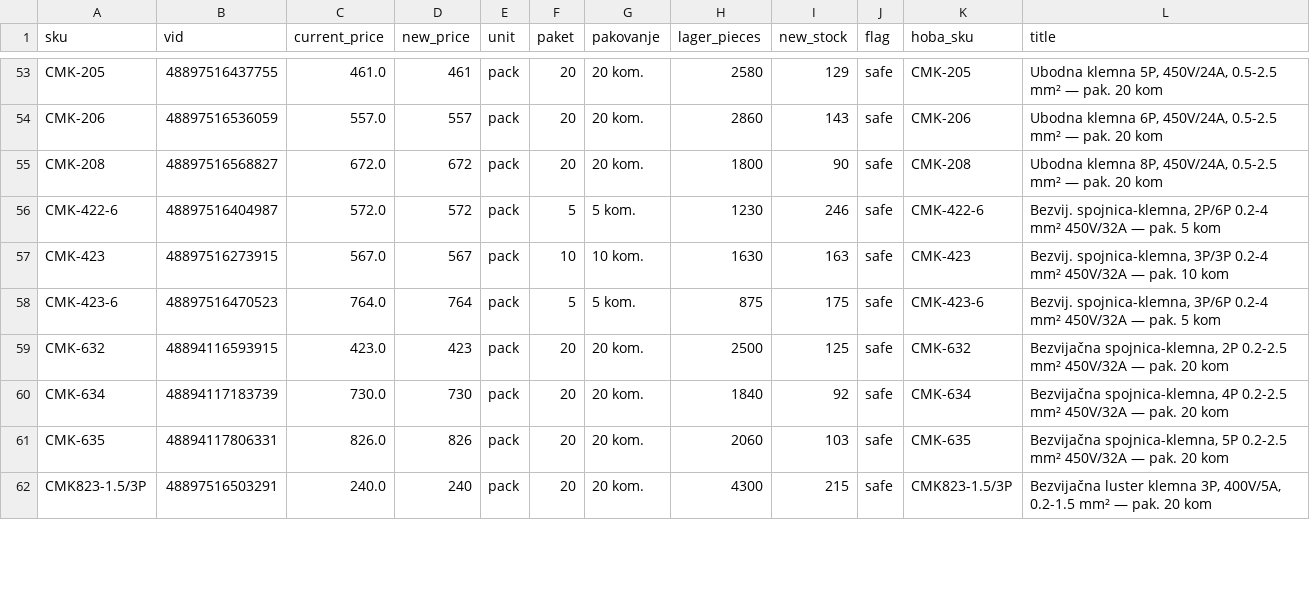
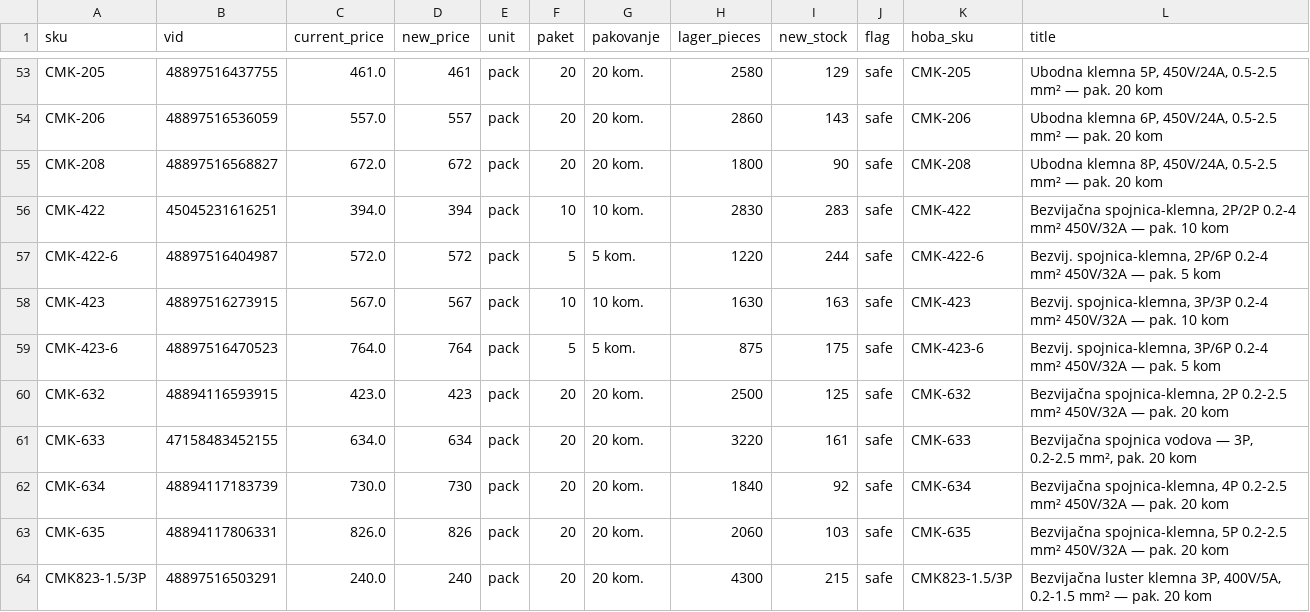
Before and after one commit to 81sajo-sketch/hoba-elementa-mirror, a CSV file: baterije-pregled.csv, drawn as a sheet; only a part is shown, gaps mark what is left out; the diff covers the shown part only.

```diff
--- a/baterije-pregled.csv
+++ b/baterije-pregled.csv
@@ -55,3 +55,4 @@ CMK-206,48897516536059,557.0,557,pack,20,20 kom.,2860,143,safe,CMK-206,"Ubodna k
 CMK-208,48897516568827,672.0,672,pack,20,20 kom.,1800,90,safe,CMK-208,"Ubodna klemna 8P, 450V/24A, 0.5-2.5 mm² — pak. 20 kom"
-CMK-422-6,48897516404987,572.0,572,pack,5,5 kom.,1230,246,safe,CMK-422-6,"Bezvij. spojnica-klemna, 2P/6P 0.2-4 mm² 450V/32A — pak. 5 kom"
+CMK-422,45045231616251,394.0,394,pack,10,10 kom.,2830,283,safe,CMK-422,"Bezvijačna spojnica-klemna, 2P/2P 0.2-4 mm² 450V/32A — pak. 10 kom"
+CMK-422-6,48897516404987,572.0,572,pack,5,5 kom.,1220,244,safe,CMK-422-6,"Bezvij. spojnica-klemna, 2P/6P 0.2-4 mm² 450V/32A — pak. 5 kom"
 CMK-423,48897516273915,567.0,567,pack,10,10 kom.,1630,163,safe,CMK-423,"Bezvij. spojnica-klemna, 3P/3P 0.2-4 mm² 450V/32A — pak. 10 kom"
@@ -59,2 +60,3 @@ CMK-423-6,48897516470523,764.0,764,pack,5,5 kom.,875,175,safe,CMK-423-6,"Bezvij.
 CMK-632,48894116593915,423.0,423,pack,20,20 kom.,2500,125,safe,CMK-632,"Bezvijačna spojnica-klemna, 2P 0.2-2.5 mm² 450V/32A — pak. 20 kom"
+CMK-633,47158483452155,634.0,634,pack,20,20 kom.,3220,161,safe,CMK-633,"Bezvijačna spojnica vodova — 3P, 0.2-2.5 mm², pak. 20 kom"
 CMK-634,48894117183739,730.0,730,pack,20,20 kom.,1840,92,safe,CMK-634,"Bezvijačna spojnica-klemna, 4P 0.2-2.5 mm² 450V/32A — pak. 20 kom"
```
Also changed, not shown: 1 added row and 16 edited cells elsewhere in this file, 2 other files.
